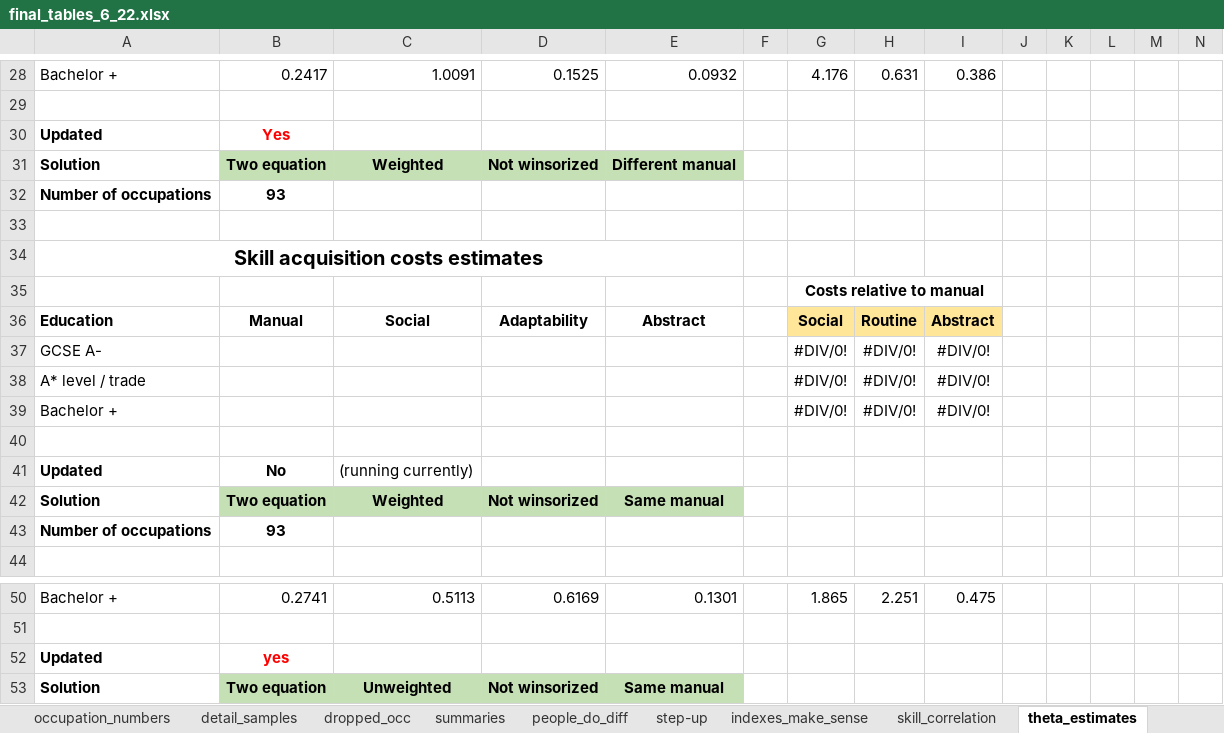
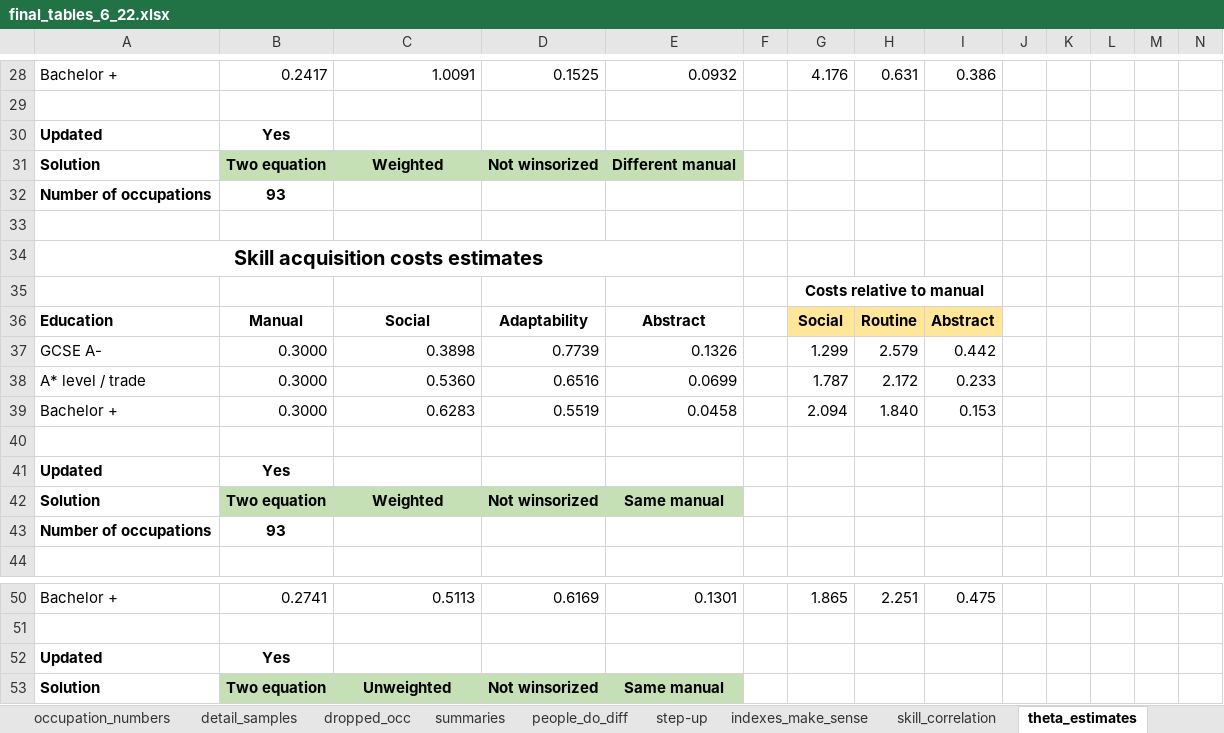
Before and after one commit to cesarlgm/skills_uk, an Excel workbook: results/tables/final_tables_6_22.xlsx, sheet theta_estimates, drawn as a sheet; only a part is shown, gaps mark what is left out; values as stored, in another font and other column widths than the file's, no borders; conditional formats not drawn; removed rows and columns are numbered as before the commit, all else as after; rows hold the shown columns only; the diff names each change by its address in the sheet, - before the commit and + after, or states it on an @@ line.

```diff
--- a/results/tables/final_tables_6_22.xlsx (sheet theta_estimates)
+++ b/results/tables/final_tables_6_22.xlsx (sheet theta_estimates)
-B30 text colour: #FF0000
+B30 text colour: black
-row 37: GCSE A- |  |  |  |  |  | #DIV/0! | #DIV/0! | #DIV/0!
-row 38: A* level / trade |  |  |  |  |  | #DIV/0! | #DIV/0! | #DIV/0!
-row 39: Bachelor + |  |  |  |  |  | #DIV/0! | #DIV/0! | #DIV/0!
+row 37: GCSE A- | 0.3000 | 0.3898 | 0.7739 | 0.1326 |  | 1.299 | 2.579 | 0.442
+row 38: A* level / trade | 0.3000 | 0.5360 | 0.6516 | 0.0699 |  | 1.787 | 2.172 | 0.233
+row 39: Bachelor + | 0.3000 | 0.6283 | 0.5519 | 0.0458 |  | 2.094 | 1.840 | 0.153
-B41: No
+B41: Yes
-C41: (running currently)
+C41: (empty)
-B52: yes
+B52: Yes
-B52 text colour: #FF0000
+B52 text colour: black
```
Also changed, not shown: sheet sigma_estimates.
